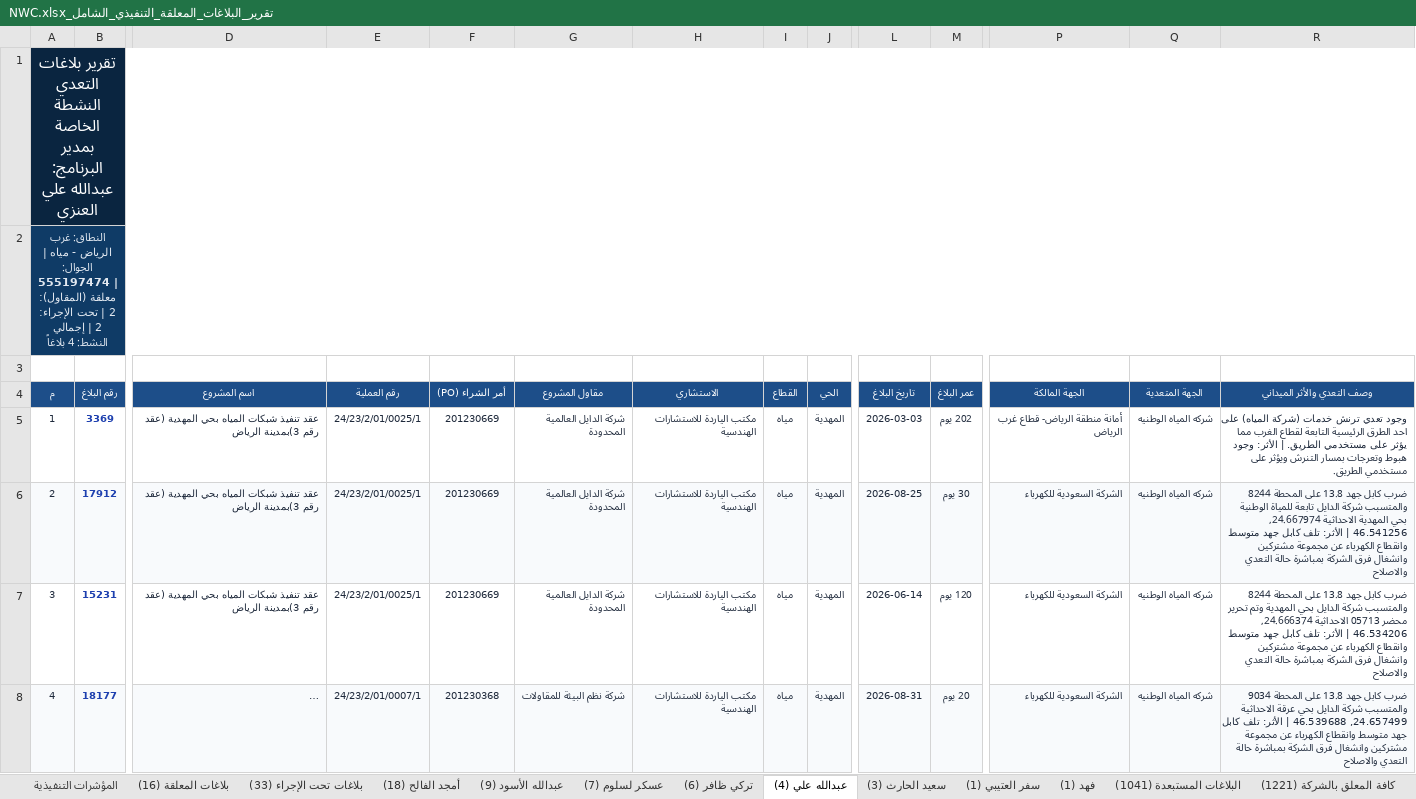
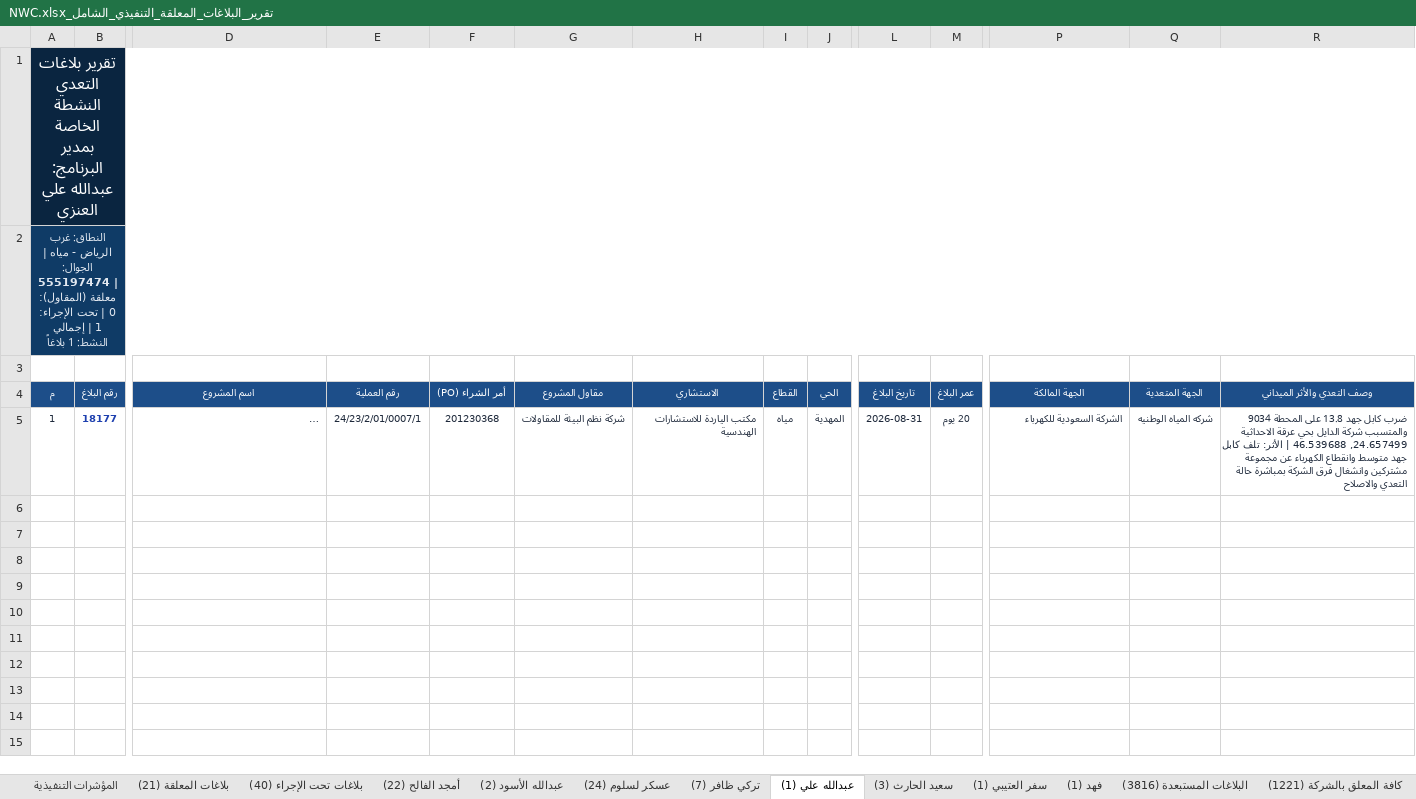
Before and after one commit to abuahad2000/encroachment-tracker, an Excel workbook: XLSX/تقرير_البلاغات_المعلقة_التنفيذي_الشامل_NWC.xlsx, sheet عبدالله علي (1), drawn as a sheet; only a part is shown, gaps mark what is left out; long unchanged cells end in …; values as stored, in another font and other column widths than the file's, no borders; removed rows and columns are numbered as before the commit, all else as after; rows hold the shown columns only; the diff covers the shown part only; the diff names each change by its address in the sheet, - before the commit and + after, or states it on an @@ line.

```diff
--- a/XLSX/تقرير_البلاغات_المعلقة_التنفيذي_الشامل_NWC.xlsx (sheet عبدالله علي (1))
+++ b/XLSX/تقرير_البلاغات_المعلقة_التنفيذي_الشامل_NWC.xlsx (sheet عبدالله علي (1))
-sheet tab: بلاغات المعلقة (16)
+sheet tab: بلاغات المعلقة (21)
-sheet tab: بلاغات تحت الإجراء (33)
+sheet tab: بلاغات تحت الإجراء (40)
-sheet tab: أمجد الفالح (18)
+sheet tab: أمجد الفالح (22)
-sheet tab: عبدالله الأسود (9)
+sheet tab: عبدالله الأسود (2)
-sheet tab: عسكر لسلوم (7)
+sheet tab: عسكر لسلوم (24)
-sheet tab: تركي ظافر (6)
+sheet tab: تركي ظافر (7)
-sheet tab: عبدالله علي (4)
+sheet tab: عبدالله علي (1)
-sheet tab: البلاغات المستبعدة (1041)
+sheet tab: البلاغات المستبعدة (3816)
-A2 (م): …معلقة (المقاول): 2 | تحت الإجراء: 2 | إجمالي النشط: 4 بلاغاً
+A2 (م): …معلقة (المقاول): 0 | تحت الإجراء: 1 | إجمالي النشط: 1 بلاغاً
-row 5: 1 | 3369 | عقد تنفيذ شبكات المياه بحي المهدية (عقد رقم 3)بمدينة الرياض | 24/23/2/01/0025/1 | 201230669 | شركة الدايل العالمية المحدودة | مكتب الياردة للاستشارات الهندسية | مياه | المهدية | 2026-03-03 | 202 يوم | أمانة منطقة الرياض- قطاع غرب الرياض | شركه المياه الوطنيه | وجود تعدي ترنش خدمات (شركة المياه) على احد الطرق الرئيسية التابعة لقطاع الغرب مما يؤثر على مستخدمي الطريق. | الأثر: وجود هبوط وتعرجات بمسار التنرش ويؤثر على مستخدمي الطريق.
-row 6: 2 | 17912 | عقد تنفيذ شبكات المياه بحي المهدية (عقد رقم 3)بمدينة الرياض | 24/23/2/01/0025/1 | 201230669 | شركة الدايل العالمية المحدودة | مكتب الياردة للاستشارات الهندسية | مياه | المهدية | 2026-08-25 | 30 يوم | الشركة السعودية للكهرباء | شركه المياه الوطنيه | ضرب كابل جهد 13.8 على المحطة 8244 والمتسبب شركة الدايل تابعة للمياة الوطنية بحي المهدية الاحداثية 24.667974, 46.541256 | الأثر: تلف كابل جهد متوسط وانقطاع الكهرباء عن مجموعة مشتركين وانشغال فرق الشركة بمباشرة حالة التعدي والاصلاح
-row 7: 3 | 15231 | عقد تنفيذ شبكات المياه بحي المهدية (عقد رقم 3)بمدينة الرياض | 24/23/2/01/0025/1 | 201230669 | شركة الدايل العالمية المحدودة | مكتب الياردة للاستشارات الهندسية | مياه | المهدية | 2026-06-14 | 120 يوم | الشركة السعودية للكهرباء | شركه المياه الوطنيه | ضرب كابل جهد 13.8 على المحطة 8244 والمتسبب شركة الدايل بحي المهدية وتم تحرير محضر 05713 الاحداثية 24.666374, 46.534206 | الأثر: تلف كابل جهد متوسط وانقطاع الكهرباء عن مجموعة مشتركين وانشغال فرق الشركة بمباشرة حالة التعدي والاصلاح
-A5 (م): 4
+A5 (م): 1
-A5:B5 fill: #F8FAFC
+A5:B5 fill: none
-D5:M5 fill: #F8FAFC
+D5:M5 fill: none
-P5:R5 fill: #F8FAFC
+P5:R5 fill: none
```
Also changed, not shown: cell formats elsewhere in this sheet, sheet البلاغات المستبعدة (3816), sheet كافة المعلق بالشركة (1221), sheet بلاغات تحت الإجراء (40), sheet بلاغات المعلقة (21), sheet عسكر لسلوم (24), sheet أمجد الفالح (22), 3 more sheets, 2 other files.
